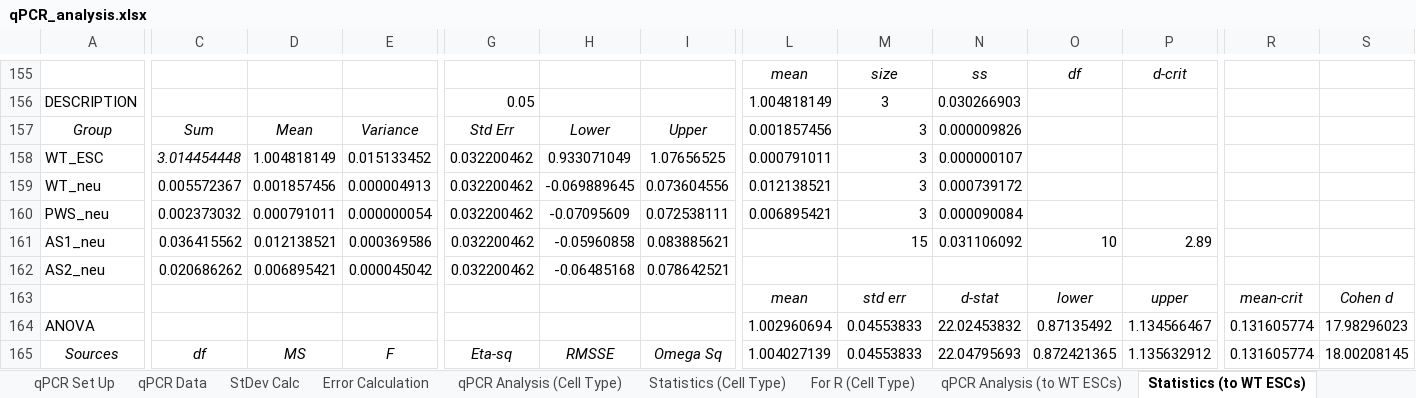
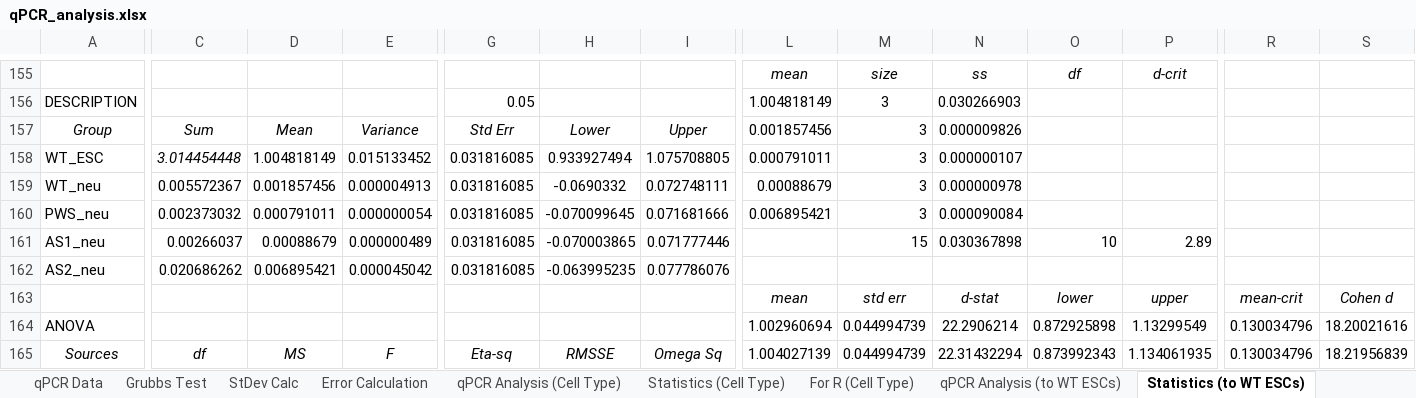
Before and after one commit to rachelgilmore/qPCRanalysis, an Excel workbook: qPCR_analysis.xlsx, sheet Statistics (to WT ESCs), drawn as a sheet; only a part is shown, gaps mark what is left out; values as stored, in another font and other column widths than the file's, no borders; conditional formats not drawn; the diff covers the shown part only; the diff names each change by its address in the sheet, - before the commit and + after, or states it on an @@ line.

```diff
--- a/qPCR_analysis.xlsx (sheet Statistics (to WT ESCs))
+++ b/qPCR_analysis.xlsx (sheet Statistics (to WT ESCs))
+sheet tab: Grubbs Test
-G158:G162: 0.032200462
+G158:G162: 0.031816085
-H158: 0.933071049
+H158: 0.933927494
-I158: 1.07656525
+I158: 1.075708805
-H159: -0.069889645
+H159: -0.0690332
-I159: 0.073604556
+I159: 0.072748111
-L159: 0.012138521
+L159: 0.00088679
-N159: 0.000739172
+N159: 0.000000978
-H160: -0.07095609
+H160: -0.070099645
-I160: 0.072538111
+I160: 0.071681666
-C161: 0.036415562
+C161: 0.00266037
-D161: 0.012138521
+D161: 0.00088679
-E161: 0.000369586
+E161: 0.000000489
-H161: -0.05960858
+H161: -0.070003865
-I161: 0.083885621
+I161: 0.071777446
-N161: 0.031106092
+N161: 0.030367898
-H162: -0.06485168
+H162: -0.063995235
-I162: 0.078642521
+I162: 0.077786076
-M164:M165: 0.04553833
+M164:M165: 0.044994739
-N164: 22.02453832
+N164: 22.2906214
-O164: 0.87135492
+O164: 0.872925898
-P164: 1.134566467
+P164: 1.13299549
-R164:R165: 0.131605774
+R164:R165: 0.130034796
-S164: 17.98296023
+S164: 18.20021616
-N165: 22.04795693
+N165: 22.31432294
-O165: 0.872421365
+O165: 0.873992343
-P165: 1.135632912
+P165: 1.134061935
-S165: 18.00208145
+S165: 18.21956839
```
Also changed, not shown: 3 added rows, 3 removed rows and 500 edited cells elsewhere in this sheet, sheet Statistics (Cell Type), sheet For R (Cell Type), sheet For R (to WT ESCs), sheet qPCR Analysis (to WT ESCs), sheet qPCR Analysis (Cell Type), sheet StDev Calc, 1 more sheet, formulas that keep their value, 3 other files.
